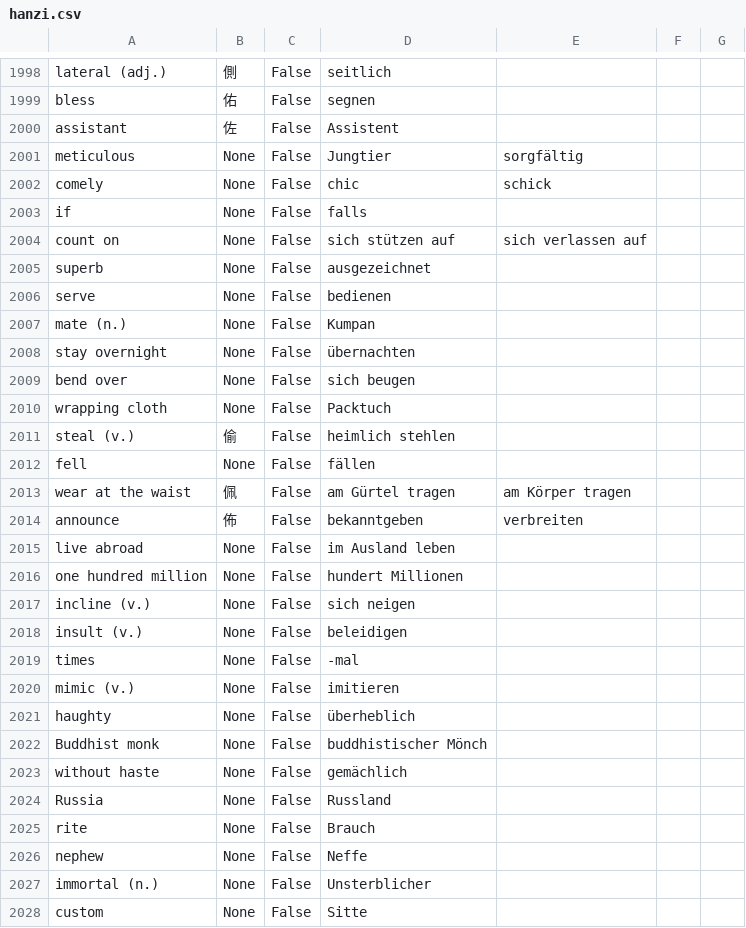
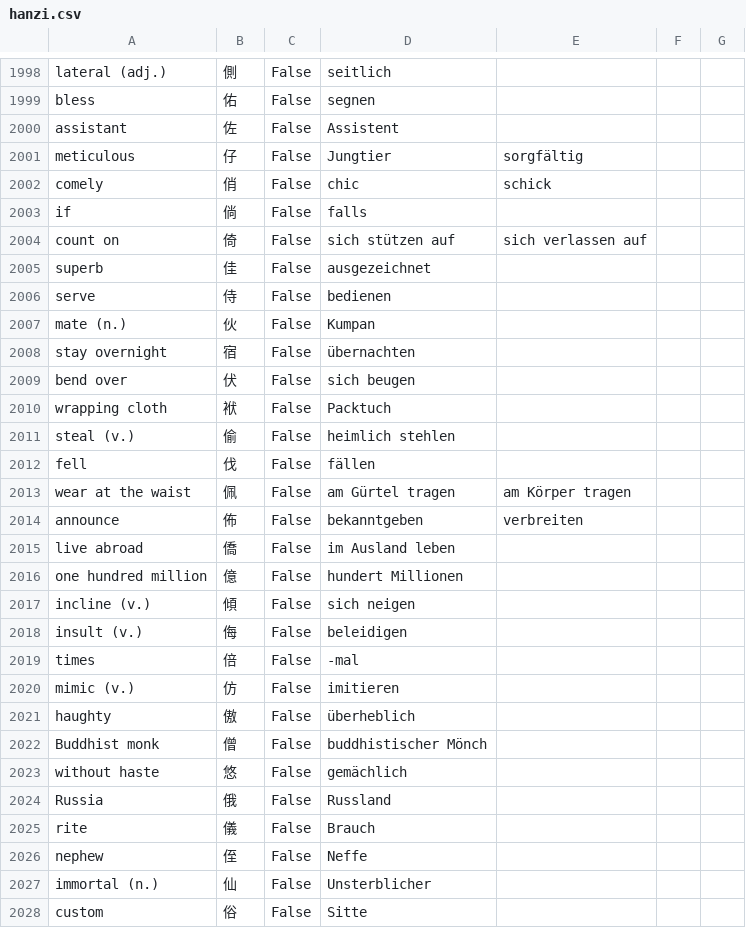
Before and after one commit to marcaltmann/hanzi, a CSV file: hanzi.csv, drawn as a sheet; only a part is shown, gaps mark what is left out; the diff covers the shown part only.

Commit message:
Lesson 26

```diff
--- a/hanzi.csv
+++ b/hanzi.csv
@@ -2000,29 +2000,29 @@ bless,佑,False,segnen,,,
 assistant,佐,False,Assistent,,,
-meticulous,None,False,Jungtier,sorgfältig,,
-comely,None,False,chic,schick,,
-if,None,False,falls,,,
-count on,None,False,sich stützen auf,sich verlassen auf,,
-superb,None,False,ausgezeichnet,,,
-serve,None,False,bedienen,,,
-mate (n.),None,False,Kumpan,,,
-stay overnight,None,False,übernachten,,,
-bend over,None,False,sich beugen,,,
-wrapping cloth,None,False,Packtuch,,,
+meticulous,仔,False,Jungtier,sorgfältig,,
+comely,俏,False,chic,schick,,
+if,倘,False,falls,,,
+count on,倚,False,sich stützen auf,sich verlassen auf,,
+superb,佳,False,ausgezeichnet,,,
+serve,侍,False,bedienen,,,
+mate (n.),伙,False,Kumpan,,,
+stay overnight,宿,False,übernachten,,,
+bend over,伏,False,sich beugen,,,
+wrapping cloth,袱,False,Packtuch,,,
 steal (v.),偷,False,heimlich stehlen,,,
-fell,None,False,fällen,,,
+fell,伐,False,fällen,,,
 wear at the waist,佩,False,am Gürtel tragen,am Körper tragen,,
 announce,佈,False,bekanntgeben,verbreiten,,
-live abroad,None,False,im Ausland leben,,,
-one hundred million,None,False,hundert Millionen,,,
-incline (v.),None,False,sich neigen,,,
-insult (v.),None,False,beleidigen,,,
-times,None,False,-mal,,,
-mimic (v.),None,False,imitieren,,,
-haughty,None,False,überheblich,,,
-Buddhist monk,None,False,buddhistischer Mönch,,,
-without haste,None,False,gemächlich,,,
-Russia,None,False,Russland,,,
-rite,None,False,Brauch,,,
-nephew,None,False,Neffe,,,
-immortal (n.),None,False,Unsterblicher,,,
-custom,None,False,Sitte,,,
+live abroad,僑,False,im Ausland leben,,,
+one hundred million,億,False,hundert Millionen,,,
+incline (v.),傾,False,sich neigen,,,
+insult (v.),侮,False,beleidigen,,,
+times,倍,False,-mal,,,
+mimic (v.),仿,False,imitieren,,,
+haughty,傲,False,überheblich,,,
+Buddhist monk,僧,False,buddhistischer Mönch,,,
+without haste,悠,False,gemächlich,,,
+Russia,俄,False,Russland,,,
+rite,儀,False,Brauch,,,
+nephew,侄,False,Neffe,,,
+immortal (n.),仙,False,Unsterblicher,,,
+custom,俗,False,Sitte,,,
```
Also changed, not shown: 32 edited cells elsewhere in this file.
